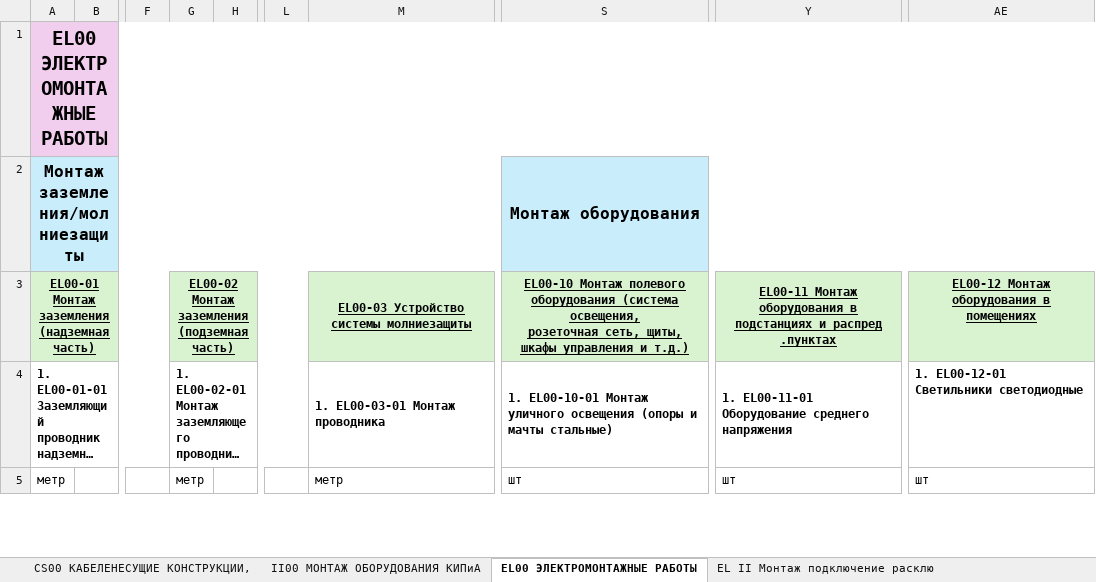
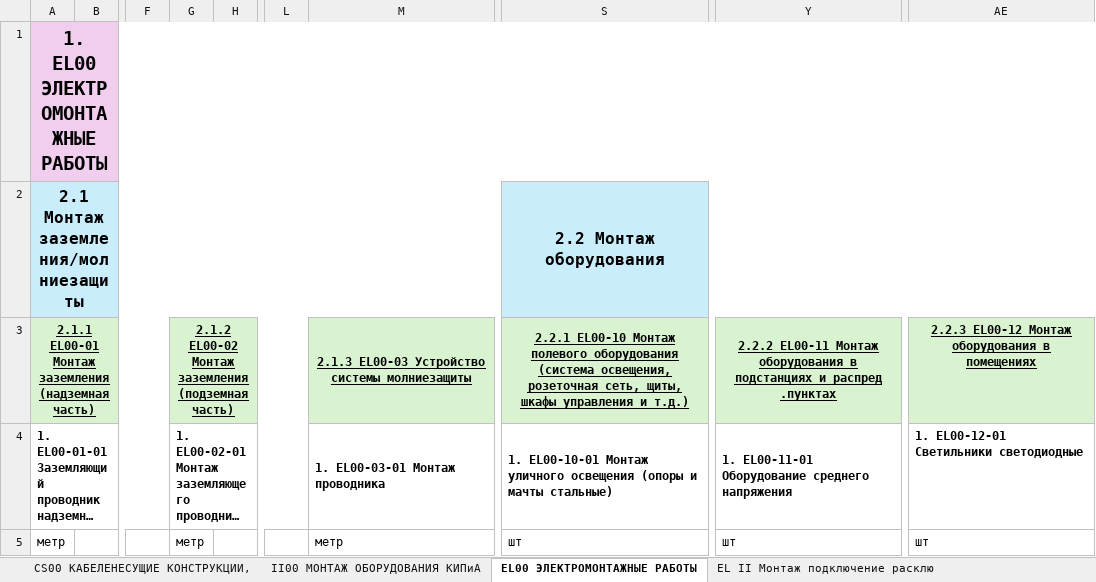
Before and after one commit to TimSintegra/s_nk_mob, an Excel workbook: data/Структура ЕР.xlsx, sheet EL00 ЭЛЕКТРОМОНТАЖНЫЕ РАБОТЫ, drawn as a sheet; only a part is shown, gaps mark what is left out; long unchanged cells end in …; values as stored, in another font and other column widths than the file's, no borders; the diff names each change by its address in the sheet, - before the commit and + after, or states it on an @@ line.

```diff
--- a/data/Структура ЕР.xlsx (sheet EL00 ЭЛЕКТРОМОНТАЖНЫЕ РАБОТЫ)
+++ b/data/Структура ЕР.xlsx (sheet EL00 ЭЛЕКТРОМОНТАЖНЫЕ РАБОТЫ)
-A1: EL00 ЭЛЕКТРОМОНТАЖНЫЕ РАБОТЫ
+A1: 1. EL00 ЭЛЕКТРОМОНТАЖНЫЕ РАБОТЫ
-A2: Монтаж заземления/молниезащиты
+A2: 2.1 Монтаж заземления/молниезащиты
-S2: Монтаж оборудования
+S2: 2.2 Монтаж оборудования
-A3: EL00-01 Монтаж…
+A3: 2.1.1 EL00-01 Монтаж…
-G3: EL00-02 Монтаж…
+G3: 2.1.2 EL00-02 Монтаж…
-M3: EL00-03 Устройство системы молниезащиты
+M3: 2.1.3 EL00-03 Устройство системы молниезащиты
-S3: EL00-10 Монтаж…
+S3: 2.2.1 EL00-10 Монтаж…
-Y3: EL00-11 Монтаж…
+Y3: 2.2.2 EL00-11 Монтаж…
-AE3: EL00-12 Монтаж оборудования в помещениях
+AE3: 2.2.3 EL00-12 Монтаж оборудования в помещениях
```
Also changed, not shown: sheet CS00 КАБЕЛЕНЕСУЩИЕ КОНСТРУКЦИИ,, sheet DW00 ДЕМОНТАЖНЫЕ РАБОТЫ, sheet II00 МОНТАЖ ОБОРУДОВАНИЯ КИПиА, sheet EL II Монтаж подключение расклю, sheet ET00 СИСТЕМА ЭЛЕКТРООБОГРЕВА, sheet HU00 ПЕРЕХОДЫ ПОДЗЕМНЫЕ, 1 other file.
